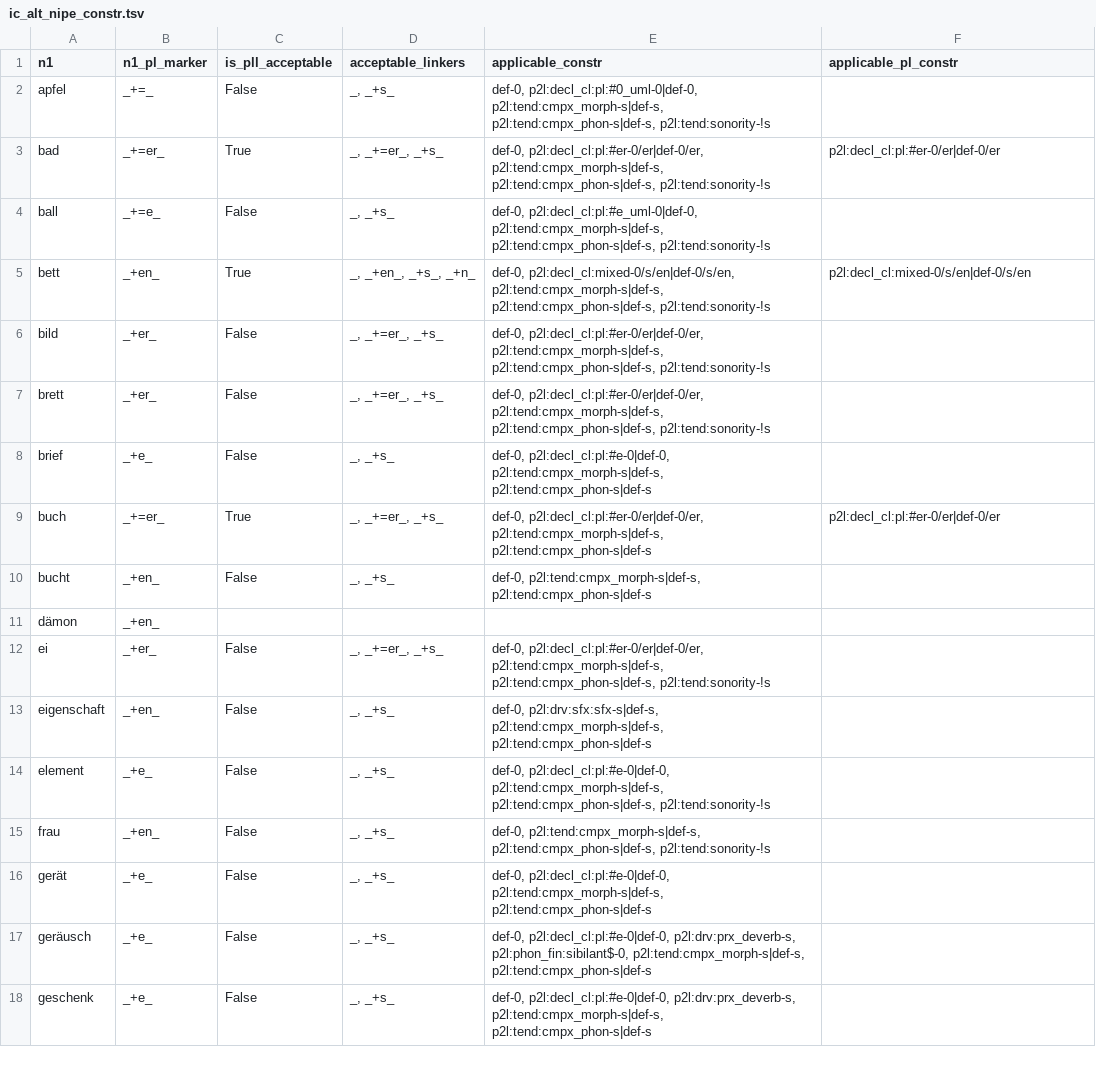
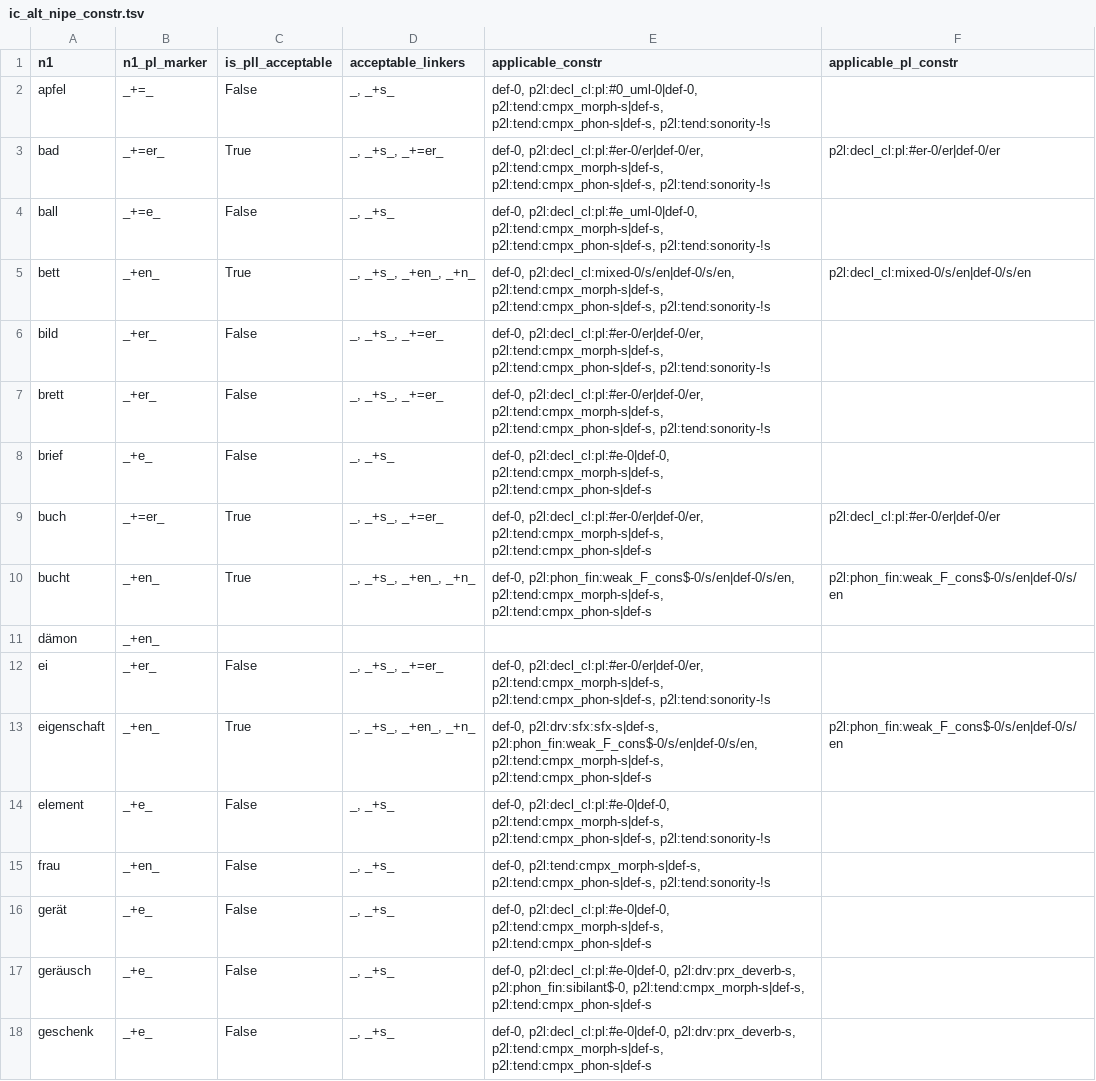
Before and after one commit to maxschmaltz/DieKonstraints, a TSV file: resources/developed/sp18/extpe/summaries/ic_alt_nipe_constr.tsv, drawn as a sheet; only a part is shown; the diff covers the shown part only.

Commit message:
remove a few N1s after implementing new constraints

```diff
--- a/resources/developed/sp18/extpe/summaries/ic_alt_nipe_constr.tsv
+++ b/resources/developed/sp18/extpe/summaries/ic_alt_nipe_constr.tsv
@@ -2,13 +2,13 @@ n1	n1_pl_marker	is_pll_acceptable	acceptable_linkers	applicable_constr	applicabl
 apfel	_+=_	False	_, _+s_	def-0, p2l:decl_cl:pl:#0_uml-0|def-0, p2l:tend:cmpx_morph-s|def-s, p2l:tend:cmpx_phon-s|def-s, p2l:tend:sonority-!s	
-bad	_+=er_	True	_, _+=er_, _+s_	def-0, p2l:decl_cl:pl:#er-0/er|def-0/er, p2l:tend:cmpx_morph-s|def-s, p2l:tend:cmpx_phon-s|def-s, p2l:tend:sonority-!s	p2l:decl_cl:pl:#er-0/er|def-0/er
+bad	_+=er_	True	_, _+s_, _+=er_	def-0, p2l:decl_cl:pl:#er-0/er|def-0/er, p2l:tend:cmpx_morph-s|def-s, p2l:tend:cmpx_phon-s|def-s, p2l:tend:sonority-!s	p2l:decl_cl:pl:#er-0/er|def-0/er
 ball	_+=e_	False	_, _+s_	def-0, p2l:decl_cl:pl:#e_uml-0|def-0, p2l:tend:cmpx_morph-s|def-s, p2l:tend:cmpx_phon-s|def-s, p2l:tend:sonority-!s	
-bett	_+en_	True	_, _+en_, _+s_, _+n_	def-0, p2l:decl_cl:mixed-0/s/en|def-0/s/en, p2l:tend:cmpx_morph-s|def-s, p2l:tend:cmpx_phon-s|def-s, p2l:tend:sonority-!s	p2l:decl_cl:mixed-0/s/en|def-0/s/en
-bild	_+er_	False	_, _+=er_, _+s_	def-0, p2l:decl_cl:pl:#er-0/er|def-0/er, p2l:tend:cmpx_morph-s|def-s, p2l:tend:cmpx_phon-s|def-s, p2l:tend:sonority-!s	
-brett	_+er_	False	_, _+=er_, _+s_	def-0, p2l:decl_cl:pl:#er-0/er|def-0/er, p2l:tend:cmpx_morph-s|def-s, p2l:tend:cmpx_phon-s|def-s, p2l:tend:sonority-!s	
+bett	_+en_	True	_, _+s_, _+en_, _+n_	def-0, p2l:decl_cl:mixed-0/s/en|def-0/s/en, p2l:tend:cmpx_morph-s|def-s, p2l:tend:cmpx_phon-s|def-s, p2l:tend:sonority-!s	p2l:decl_cl:mixed-0/s/en|def-0/s/en
+bild	_+er_	False	_, _+s_, _+=er_	def-0, p2l:decl_cl:pl:#er-0/er|def-0/er, p2l:tend:cmpx_morph-s|def-s, p2l:tend:cmpx_phon-s|def-s, p2l:tend:sonority-!s	
+brett	_+er_	False	_, _+s_, _+=er_	def-0, p2l:decl_cl:pl:#er-0/er|def-0/er, p2l:tend:cmpx_morph-s|def-s, p2l:tend:cmpx_phon-s|def-s, p2l:tend:sonority-!s	
 brief	_+e_	False	_, _+s_	def-0, p2l:decl_cl:pl:#e-0|def-0, p2l:tend:cmpx_morph-s|def-s, p2l:tend:cmpx_phon-s|def-s	
-buch	_+=er_	True	_, _+=er_, _+s_	def-0, p2l:decl_cl:pl:#er-0/er|def-0/er, p2l:tend:cmpx_morph-s|def-s, p2l:tend:cmpx_phon-s|def-s	p2l:decl_cl:pl:#er-0/er|def-0/er
-bucht	_+en_	False	_, _+s_	def-0, p2l:tend:cmpx_morph-s|def-s, p2l:tend:cmpx_phon-s|def-s	
+buch	_+=er_	True	_, _+s_, _+=er_	def-0, p2l:decl_cl:pl:#er-0/er|def-0/er, p2l:tend:cmpx_morph-s|def-s, p2l:tend:cmpx_phon-s|def-s	p2l:decl_cl:pl:#er-0/er|def-0/er
+bucht	_+en_	True	_, _+s_, _+en_, _+n_	def-0, p2l:phon_fin:weak_F_cons$-0/s/en|def-0/s/en, p2l:tend:cmpx_morph-s|def-s, p2l:tend:cmpx_phon-s|def-s	p2l:phon_fin:weak_F_cons$-0/s/en|def-0/s/en
 dämon	_+en_				
-ei	_+er_	False	_, _+=er_, _+s_	def-0, p2l:decl_cl:pl:#er-0/er|def-0/er, p2l:tend:cmpx_morph-s|def-s, p2l:tend:cmpx_phon-s|def-s, p2l:tend:sonority-!s	
-eigenschaft	_+en_	False	_, _+s_	def-0, p2l:drv:sfx:sfx-s|def-s, p2l:tend:cmpx_morph-s|def-s, p2l:tend:cmpx_phon-s|def-s	
+ei	_+er_	False	_, _+s_, _+=er_	def-0, p2l:decl_cl:pl:#er-0/er|def-0/er, p2l:tend:cmpx_morph-s|def-s, p2l:tend:cmpx_phon-s|def-s, p2l:tend:sonority-!s	
+eigenschaft	_+en_	True	_, _+s_, _+en_, _+n_	def-0, p2l:drv:sfx:sfx-s|def-s, p2l:phon_fin:weak_F_cons$-0/s/en|def-0/s/en, p2l:tend:cmpx_morph-s|def-s, p2l:tend:cmpx_phon-s|def-s	p2l:phon_fin:weak_F_cons$-0/s/en|def-0/s/en
 element	_+e_	False	_, _+s_	def-0, p2l:decl_cl:pl:#e-0|def-0, p2l:tend:cmpx_morph-s|def-s, p2l:tend:cmpx_phon-s|def-s, p2l:tend:sonority-!s	
```
Also changed, not shown: 23 edited cells elsewhere in this file, resources/developed/sp18/intpe/summaries/alt_constr.tsv, 4 other files.
